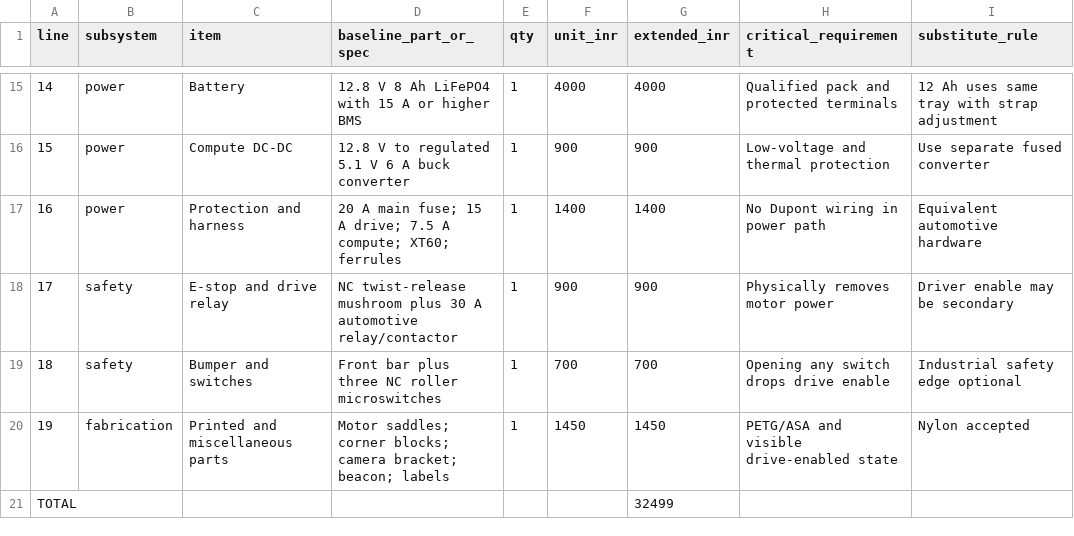
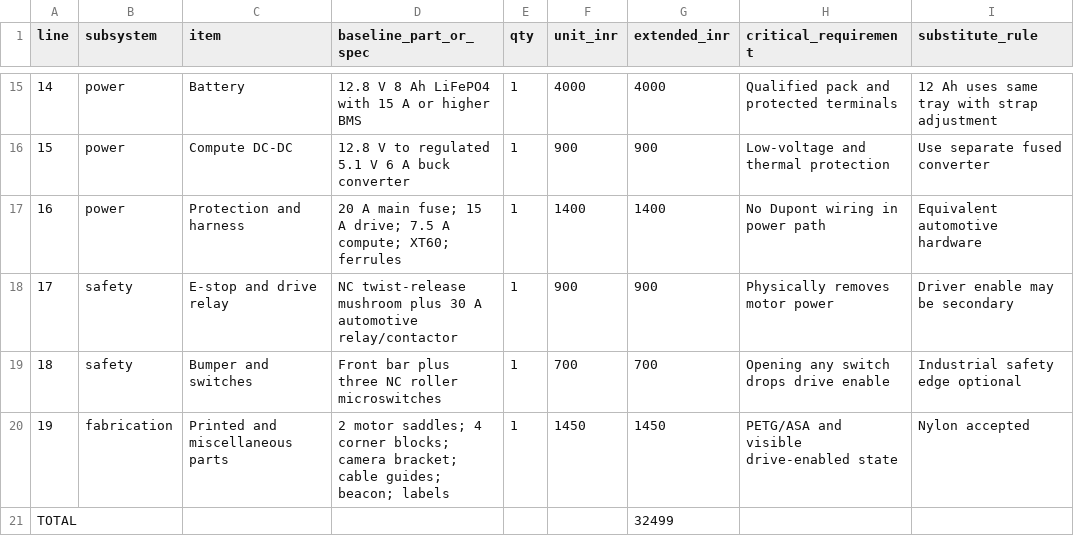
Before and after one commit to eyeinthesky6/openpatrol, a CSV file: hardware/triscout-rev-a/BOM.csv, drawn as a sheet; only a part is shown, gaps mark what is left out.

```diff
--- a/hardware/triscout-rev-a/BOM.csv
+++ b/hardware/triscout-rev-a/BOM.csv
@@ -19,3 +19,3 @@ line,subsystem,item,baseline_part_or_spec,qty,unit_inr,extended_inr,critical_req
 18,safety,Bumper and switches,Front bar plus three NC roller microswitches,1,700,700,Opening any switch drops drive enable,Industrial safety edge optional
-19,fabrication,Printed and miscellaneous parts,Motor saddles; corner blocks; camera bracket; beacon; labels,1,1450,1450,PETG/ASA and visible drive-enabled state,Nylon accepted
+19,fabrication,Printed and miscellaneous parts,2 motor saddles; 4 corner blocks; camera bracket; cable guides; beacon; labels,1,1450,1450,PETG/ASA and visible drive-enabled state,Nylon accepted
 TOTAL,,,,,,32499,,
```
Also changed, not shown: hardware/rover-one-rev-a/BOM.csv, 6 other files.
